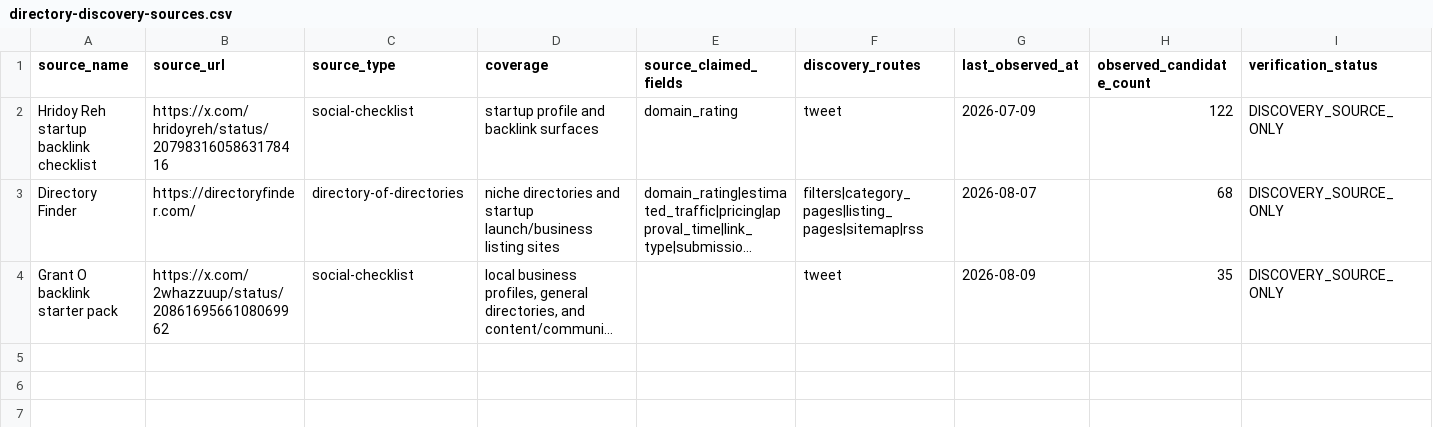
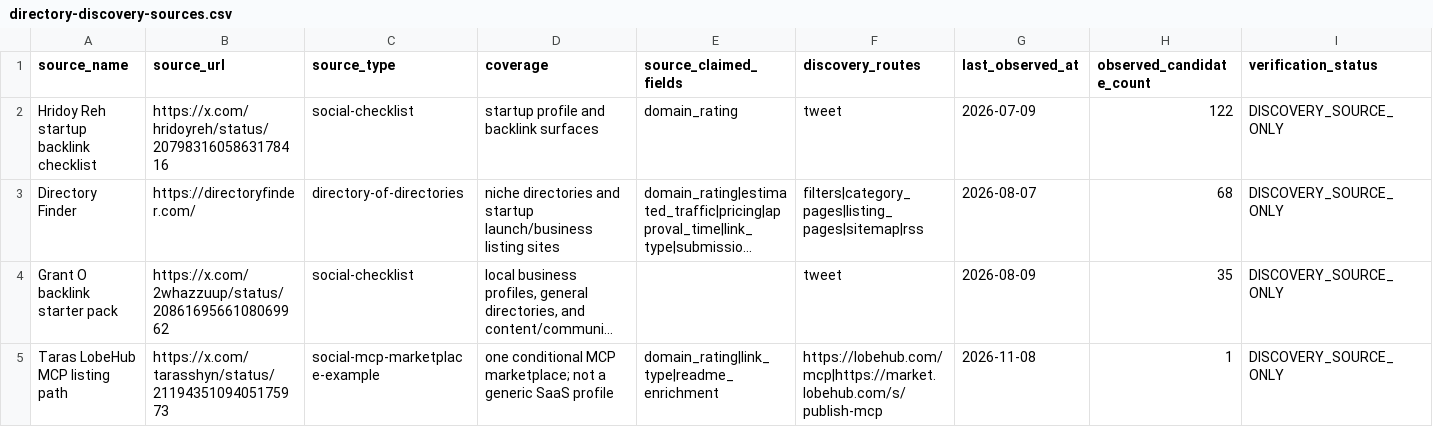
Before and after one commit to StoicEnso/agent-seo-blueprint, a CSV file: assets/directory-discovery-sources.csv, drawn as a sheet; only a part is shown; long unchanged cells end in …; rows hold the shown columns only; the diff names each change by its address in the sheet, - before the commit and + after, or states it on an @@ line.

Commit message:
docs: qualify AEO positioning and LobeHub MCP directory path (2026-11-08)

```diff
--- a/assets/directory-discovery-sources.csv
+++ b/assets/directory-discovery-sources.csv
+row 5: Taras LobeHub MCP listing path | https://x.com/tarasshyn/status/2119435109405175973 | social-mcp-marketplace-example | one conditional MCP marketplace; not a generic SaaS profile | domain_rating|link_type|readme_enrichment | https://lobehub.com/mcp|https://market.lobehub.com/s/publish-mcp | 2026-11-08 | 1 | DISCOVERY_SOURCE_ONLY
```
Also changed, not shown: 8 other files.
